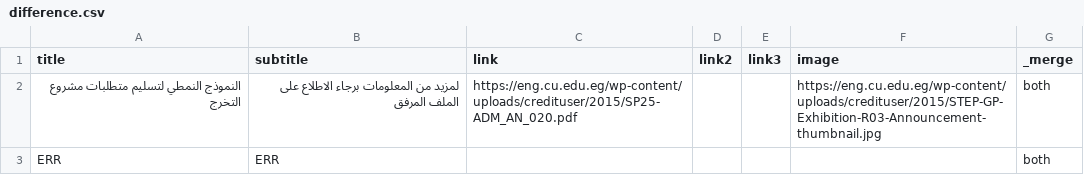
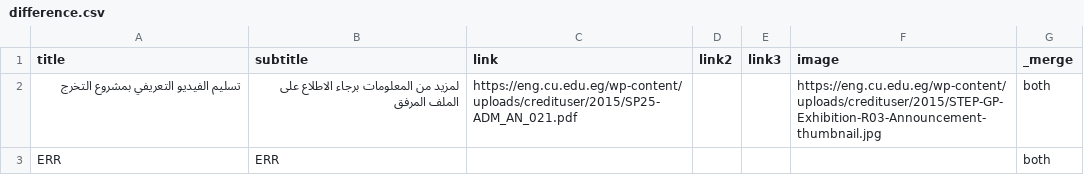
Before and after one commit to yousefwmorsy/cufe-step-updates, a CSV file: difference.csv, drawn as a sheet.

```diff
--- a/difference.csv
+++ b/difference.csv
@@ -1,3 +1,3 @@
 title,subtitle,link,link2,link3,image,_merge
-النموذج النمطي لتسليم متطلبات مشروع التخرج,لمزيد من المعلومات برجاء الاطلاع على الملف المرفق,https://eng.cu.edu.eg/wp-content/uploads/credituser/2015/SP25-ADM_AN_020.pdf,,,https://eng.cu.edu.eg/wp-content/uploads/credituser/2015/STEP-GP-Exhibition-R03-Announcement-thumbnail.jpg,both
+تسليم الفيديو التعريفي بمشروع التخرج,لمزيد من المعلومات برجاء الاطلاع على الملف المرفق,https://eng.cu.edu.eg/wp-content/uploads/credituser/2015/SP25-ADM_AN_021.pdf,,,https://eng.cu.edu.eg/wp-content/uploads/credituser/2015/STEP-GP-Exhibition-R03-Announcement-thumbnail.jpg,both
 ERR,ERR,,,,,both
```
Also changed, not shown: previous_announcement.csv.
